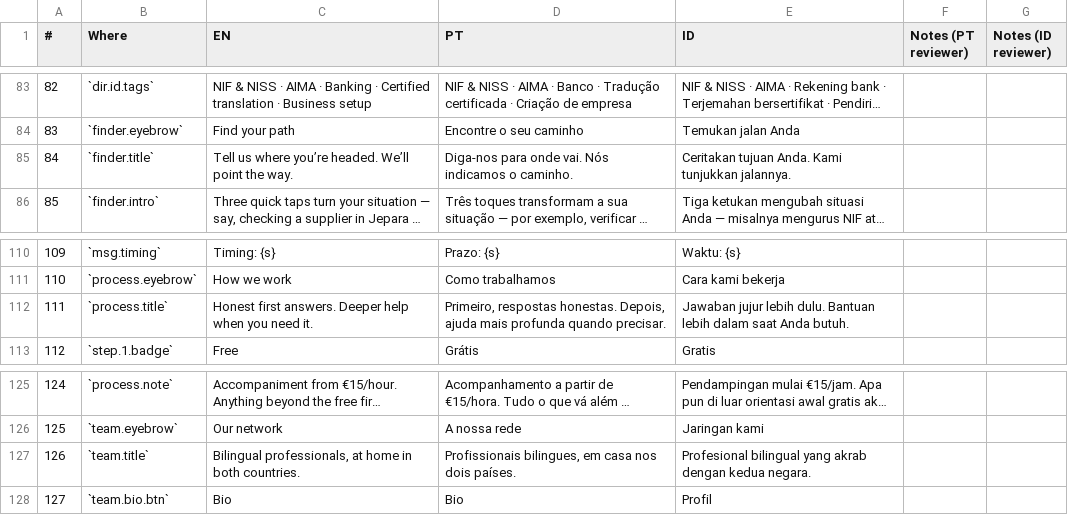
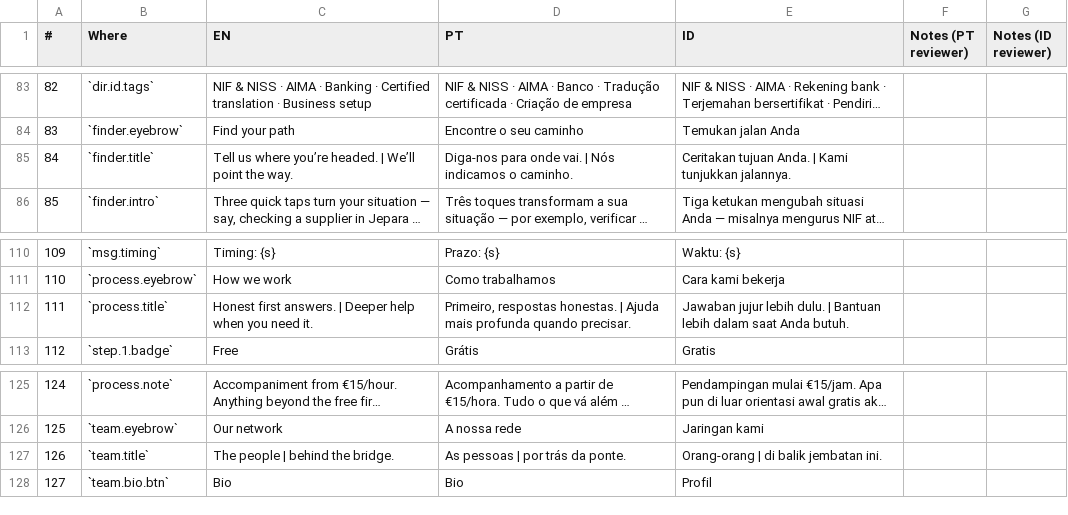
Before and after one commit to wollusca/lusonusa, a CSV file: docs/design/2026-10-redesign/copy-proofreading.csv, drawn as a sheet; only a part is shown, gaps mark what is left out; long unchanged cells end in …; the diff names each change by its address in the sheet, - before the commit and + after, or states it on an @@ line.

```diff
--- a/docs/design/2026-10-redesign/copy-proofreading.csv
+++ b/docs/design/2026-10-redesign/copy-proofreading.csv
-C85 (EN): …you’re headed. We’ll point…
+C85 (EN): …you’re headed. | We’ll point…
-D85 (PT): …onde vai. Nós indicamos…
+D85 (PT): …onde vai. | Nós indicamos…
-E85 (ID): …tujuan Anda. Kami tunjukkan…
+E85 (ID): …tujuan Anda. | Kami tunjukkan…
-C112 (EN): …first answers. Deeper help…
+C112 (EN): …first answers. | Deeper help…
-D112 (PT): …respostas honestas. Depois, ajuda mais profunda…
+D112 (PT): …respostas honestas. | Ajuda mais profunda…
-E112 (ID): …lebih dulu. Bantuan lebih…
+E112 (ID): …lebih dulu. | Bantuan lebih…
-C127 (EN): Bilingual professionals, at home in both countries.
+C127 (EN): The people | behind the bridge.
-D127 (PT): Profissionais bilingues, em casa nos dois países.
+D127 (PT): As pessoas | por trás da ponte.
-E127 (ID): Profesional bilingual yang akrab dengan kedua negara.
+E127 (ID): Orang-orang | di balik jembatan ini.
```
Also changed, not shown: 1 other file.
